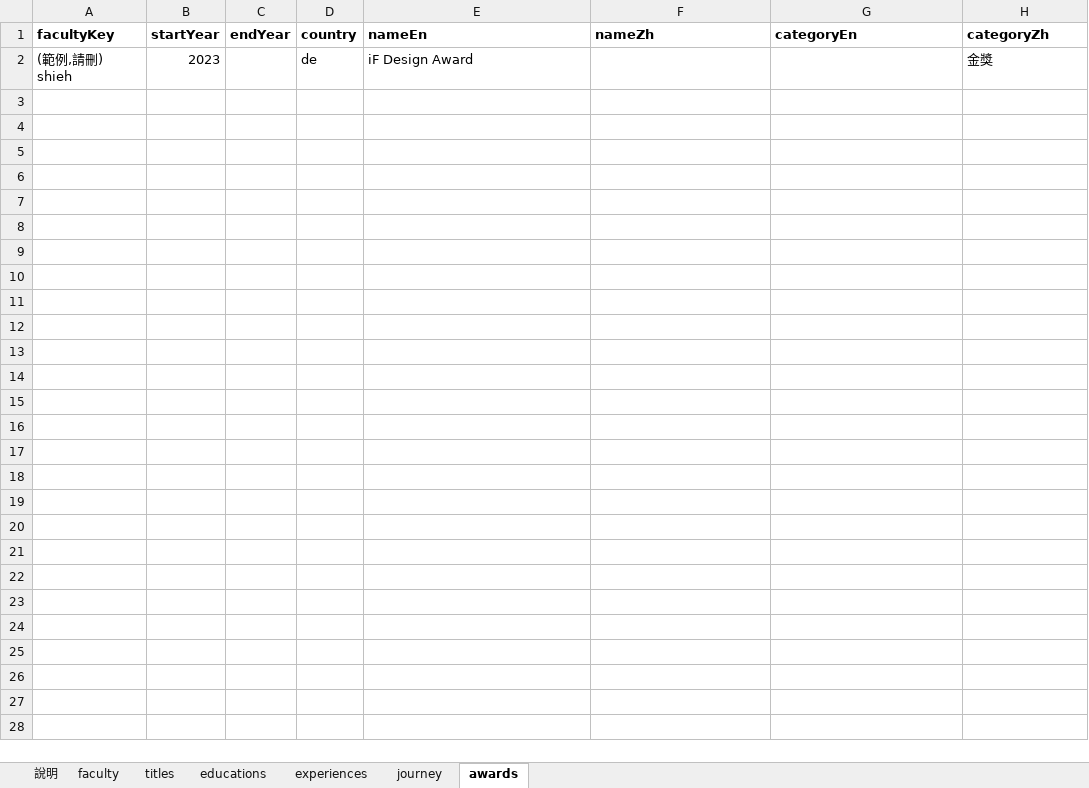
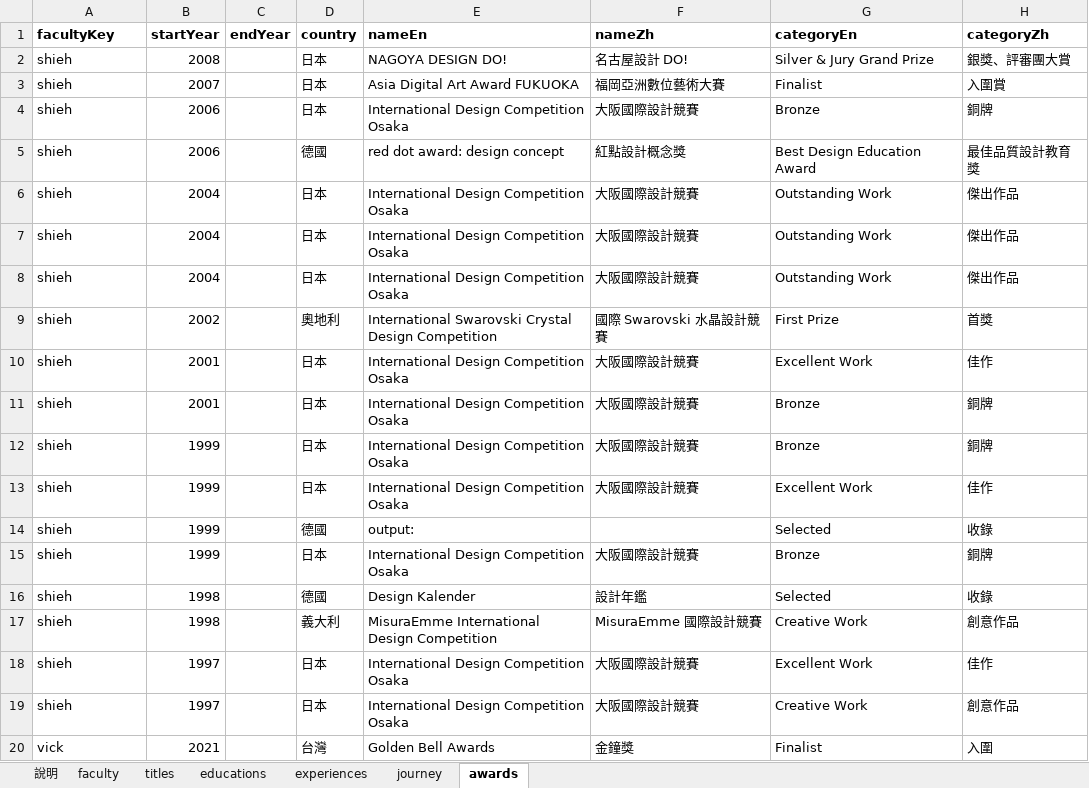
Before and after one commit to Bernard-02/SCCD-Website, an Excel workbook: data-source/faculty-fulltime-template.xlsx, sheet awards, drawn as a sheet; only a part is shown; values as stored, in another font and other column widths than the file's, no borders; charts and pictures not drawn; removed rows and columns are numbered as before the commit, all else as after; the diff covers the shown part only; the diff names each change by its address in the sheet, - before the commit and + after, or states it on an @@ line.

```diff
--- a/data-source/faculty-fulltime-template.xlsx (sheet awards)
+++ b/data-source/faculty-fulltime-template.xlsx (sheet awards)
-row 2: (範例,請刪) shieh | 2023 |  | de | iF Design Award |  |  | 金獎
+row 2: shieh | 2008 |  | 日本 | NAGOYA DESIGN DO! | 名古屋設計 DO! | Silver & Jury Grand Prize | 銀獎、評審團大賞
+row 3: shieh | 2007 |  | 日本 | Asia Digital Art Award FUKUOKA | 福岡亞洲數位藝術大賽 | Finalist | 入圍賞
+row 4: shieh | 2006 |  | 日本 | International Design Competition Osaka | 大阪國際設計競賽 | Bronze | 銅牌
+row 5: shieh | 2006 |  | 德國 | red dot award: design concept | 紅點設計概念獎 | Best Design Education Award | 最佳品質設計教育獎
+row 6: shieh | 2004 |  | 日本 | International Design Competition Osaka | 大阪國際設計競賽 | Outstanding Work | 傑出作品
+row 7: shieh | 2004 |  | 日本 | International Design Competition Osaka | 大阪國際設計競賽 | Outstanding Work | 傑出作品
+row 8: shieh | 2004 |  | 日本 | International Design Competition Osaka | 大阪國際設計競賽 | Outstanding Work | 傑出作品
+row 9: shieh | 2002 |  | 奧地利 | International Swarovski Crystal Design Competition | 國際 Swarovski 水晶設計競賽 | First Prize | 首獎
+row 10: shieh | 2001 |  | 日本 | International Design Competition Osaka | 大阪國際設計競賽 | Excellent Work | 佳作
+row 11: shieh | 2001 |  | 日本 | International Design Competition Osaka | 大阪國際設計競賽 | Bronze | 銅牌
+row 12: shieh | 1999 |  | 日本 | International Design Competition Osaka | 大阪國際設計競賽 | Bronze | 銅牌
+row 13: shieh | 1999 |  | 日本 | International Design Competition Osaka | 大阪國際設計競賽 | Excellent Work | 佳作
+row 14: shieh | 1999 |  | 德國 | output: |  | Selected | 收錄
+row 15: shieh | 1999 |  | 日本 | International Design Competition Osaka | 大阪國際設計競賽 | Bronze | 銅牌
+row 16: shieh | 1998 |  | 德國 | Design Kalender | 設計年鑑 | Selected | 收錄
+row 17: shieh | 1998 |  | 義大利 | MisuraEmme International Design Competition | MisuraEmme 國際設計競賽 | Creative Work | 創意作品
+row 18: shieh | 1997 |  | 日本 | International Design Competition Osaka | 大阪國際設計競賽 | Excellent Work | 佳作
+row 19: shieh | 1997 |  | 日本 | International Design Competition Osaka | 大阪國際設計競賽 | Creative Work | 創意作品
+row 20: vick | 2021 |  | 台灣 | Golden Bell Awards | 金鐘獎 | Finalist | 入圍
```
Also changed, not shown: 75 added rows elsewhere in this sheet, sheet experiences, sheet journey, sheet educations, sheet titles, sheet faculty, charts or pictures, 27 other files.
